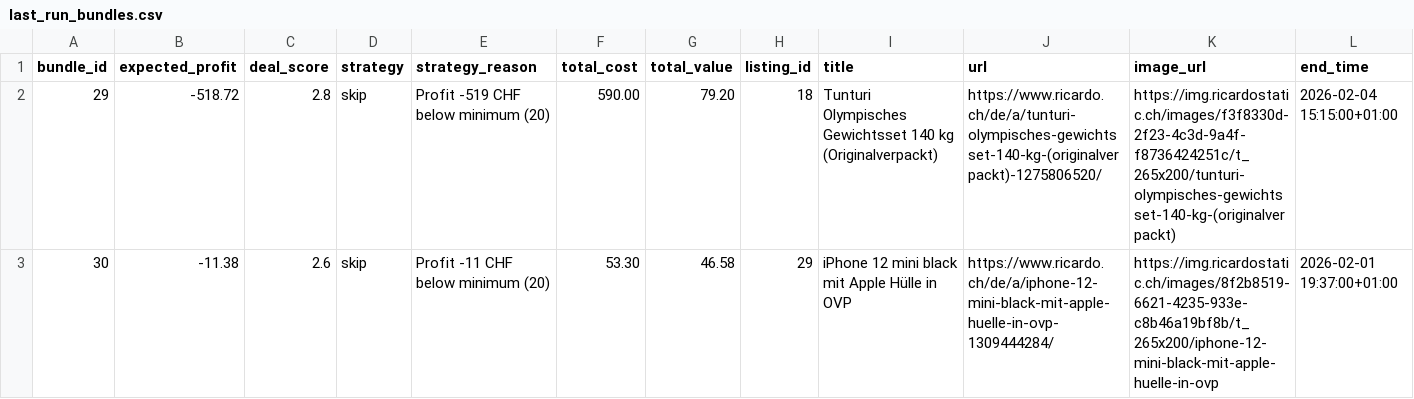
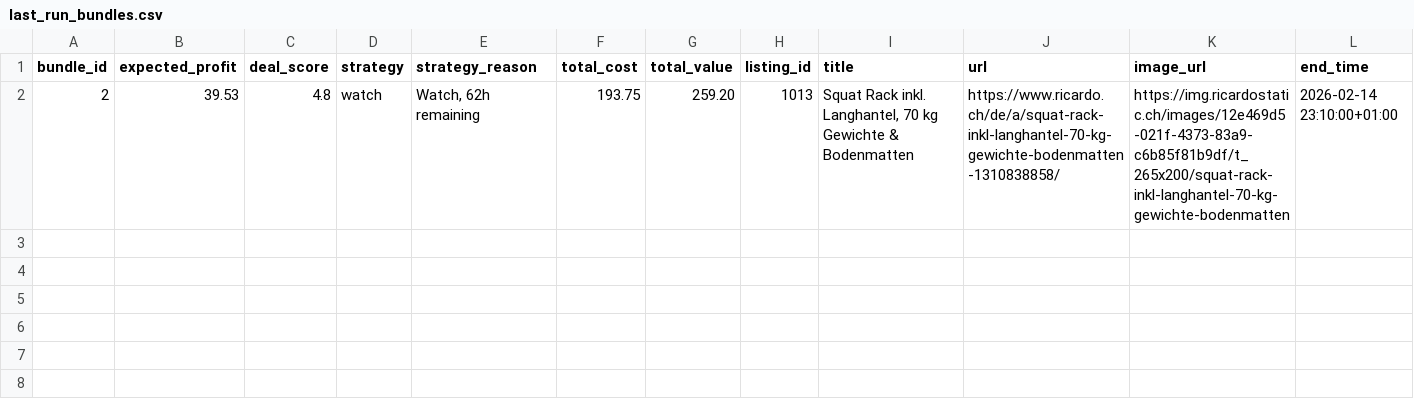
Before and after one commit to 19jensej86/the-deals, a CSV file: last_run_bundles.csv, drawn as a sheet; only a part is shown; removed rows and columns are numbered as before the commit, all else as after; rows hold the shown columns only; the diff names each change by its address in the sheet, - before the commit and + after, or states it on an @@ line.

```diff
--- a/last_run_bundles.csv
+++ b/last_run_bundles.csv
-row 2: 29 | -518.72 | 2.8 | skip | Profit -519 CHF below minimum (20) | 590.00 | 79.20 | 18 | Tunturi Olympisches Gewichtsset 140 kg (Originalverpackt) | https://www.ricardo.ch/de/a/tunturi-olympisches-gewichtsset-140-kg-(originalverpackt)-1275806520/ | https://img.ricardostatic.ch/images/f3f8330d-2f23-4c3d-9a4f-f8736424251c/t_265x200/tunturi-olympisches-gewichtsset-140-kg-(originalverpackt) | 2026-02-04 15:15:00+01:00
-row 3: 30 | -11.38 | 2.6 | skip | Profit -11 CHF below minimum (20) | 53.30 | 46.58 | 29 | iPhone 12 mini black mit Apple Hülle in OVP | https://www.ricardo.ch/de/a/iphone-12-mini-black-mit-apple-huelle-in-ovp-1309444284/ | https://img.ricardostatic.ch/images/8f2b8519-6621-4235-933e-c8b46a19bf8b/t_265x200/iphone-12-mini-black-mit-apple-huelle-in-ovp | 2026-02-01 19:37:00+01:00
+row 2: 2 | 39.53 | 4.8 | watch | Watch, 62h remaining | 193.75 | 259.20 | 1013 | Squat Rack inkl. Langhantel, 70 kg Gewichte & Bodenmatten | https://www.ricardo.ch/de/a/squat-rack-inkl-langhantel-70-kg-gewichte-bodenmatten-1310838858/ | https://img.ricardostatic.ch/images/12e469d5-021f-4373-83a9-c6b85f81b9df/t_265x200/squat-rack-inkl-langhantel-70-kg-gewichte-bodenmatten | 2026-02-14 23:10:00+01:00
```
Also changed, not shown: 20 other files.
